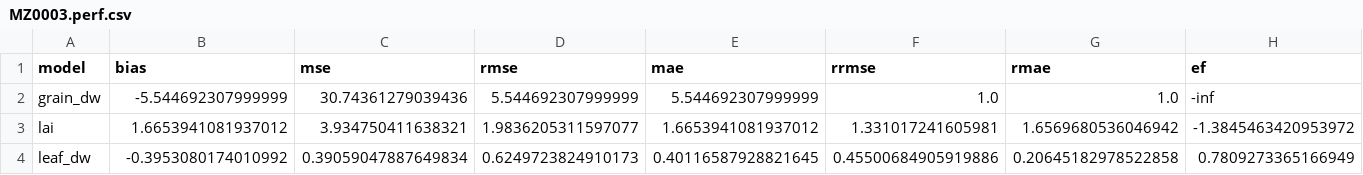
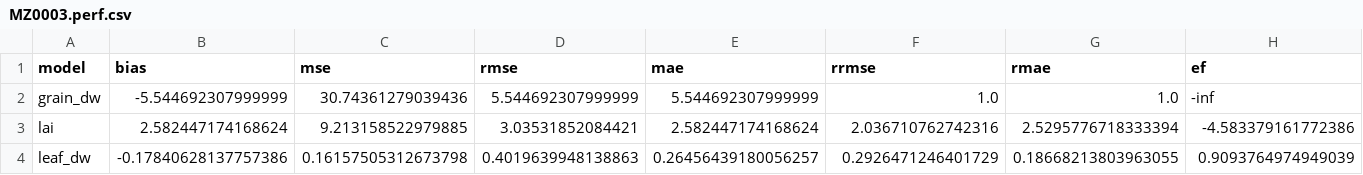
Before and after one commit to acassio11/py-jules, a CSV file: jules_run/namelists/output/MZ0003.perf.csv, drawn as a sheet; only a part is shown; the diff covers the shown part only; the diff names each change by its address in the sheet, - before the commit and + after, or states it on an @@ line.

```diff
--- a/jules_run/namelists/output/MZ0003.perf.csv
+++ b/jules_run/namelists/output/MZ0003.perf.csv
-B3 (bias): 1.6653941081937012
+B3 (bias): 2.582447174168624
-C3 (mse): 3.934750411638321
+C3 (mse): 9.213158522979885
-D3 (rmse): 1.9836205311597077
+D3 (rmse): 3.03531852084421
-E3 (mae): 1.6653941081937012
+E3 (mae): 2.582447174168624
-F3 (rrmse): 1.331017241605981
+F3 (rrmse): 2.036710762742316
-G3 (rmae): 1.6569680536046942
+G3 (rmae): 2.5295776718333394
-H3 (ef): -1.3845463420953972
+H3 (ef): -4.583379161772386
-B4 (bias): -0.3953080174010992
+B4 (bias): -0.17840628137757386
-C4 (mse): 0.39059047887649834
+C4 (mse): 0.16157505312673798
-D4 (rmse): 0.6249723824910173
+D4 (rmse): 0.4019639948138863
-E4 (mae): 0.40116587928821645
+E4 (mae): 0.26456439180056257
-F4 (rrmse): 0.45500684905919886
+F4 (rrmse): 0.2926471246401729
-G4 (rmae): 0.20645182978522858
+G4 (rmae): 0.18668213803963055
-H4 (ef): 0.7809273365166949
+H4 (ef): 0.9093764974949039
```
Also changed, not shown: 86 edited cells elsewhere in this file, jules_run/namelists/output/MZ0003.day.time_soil_y_x.csv, jules_run/namelists/output/MZ0003.day.time_tile_y_x.csv, 16 other files.
